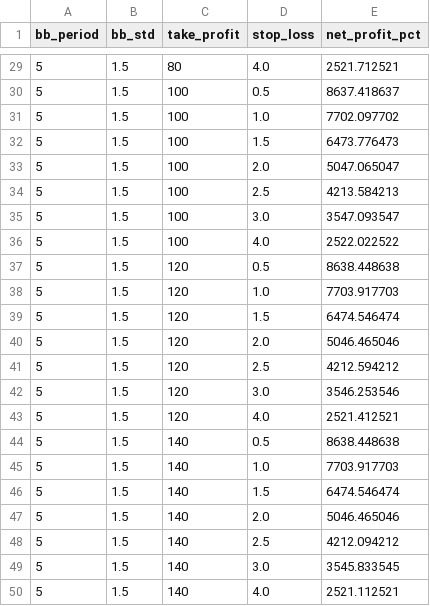
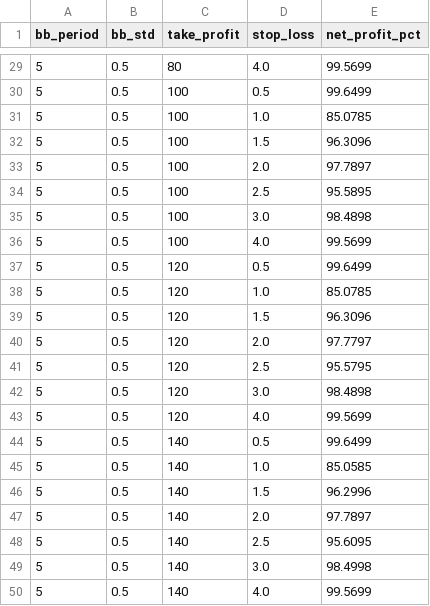
Before and after one commit to maruhydra-a11y/minigamegroup, a CSV file: phase2_results.csv, drawn as a sheet; only a part is shown, gaps mark what is left out; the diff covers the shown part only.

```diff
--- a/phase2_results.csv
+++ b/phase2_results.csv
@@ -29,22 +29,22 @@
-5,1.5,80,4.0,2521.712521
-5,1.5,100,0.5,8637.418637
-5,1.5,100,1.0,7702.097702
-5,1.5,100,1.5,6473.776473
-5,1.5,100,2.0,5047.065047
-5,1.5,100,2.5,4213.584213
-5,1.5,100,3.0,3547.093547
-5,1.5,100,4.0,2522.022522
-5,1.5,120,0.5,8638.448638
-5,1.5,120,1.0,7703.917703
-5,1.5,120,1.5,6474.546474
-5,1.5,120,2.0,5046.465046
-5,1.5,120,2.5,4212.594212
-5,1.5,120,3.0,3546.253546
-5,1.5,120,4.0,2521.412521
-5,1.5,140,0.5,8638.448638
-5,1.5,140,1.0,7703.917703
-5,1.5,140,1.5,6474.546474
-5,1.5,140,2.0,5046.465046
-5,1.5,140,2.5,4212.094212
-5,1.5,140,3.0,3545.833545
-5,1.5,140,4.0,2521.112521
+5,0.5,80,4.0,99.5699
+5,0.5,100,0.5,99.6499
+5,0.5,100,1.0,85.0785
+5,0.5,100,1.5,96.3096
+5,0.5,100,2.0,97.7897
+5,0.5,100,2.5,95.5895
+5,0.5,100,3.0,98.4898
+5,0.5,100,4.0,99.5699
+5,0.5,120,0.5,99.6499
+5,0.5,120,1.0,85.0785
+5,0.5,120,1.5,96.3096
+5,0.5,120,2.0,97.7797
+5,0.5,120,2.5,95.5795
+5,0.5,120,3.0,98.4898
+5,0.5,120,4.0,99.5699
+5,0.5,140,0.5,99.6499
+5,0.5,140,1.0,85.0585
+5,0.5,140,1.5,96.2996
+5,0.5,140,2.0,97.7897
+5,0.5,140,2.5,95.6095
+5,0.5,140,3.0,98.4998
+5,0.5,140,4.0,99.5699
```
Also changed, not shown: 54 edited cells elsewhere in this file, phase1_results.csv.
